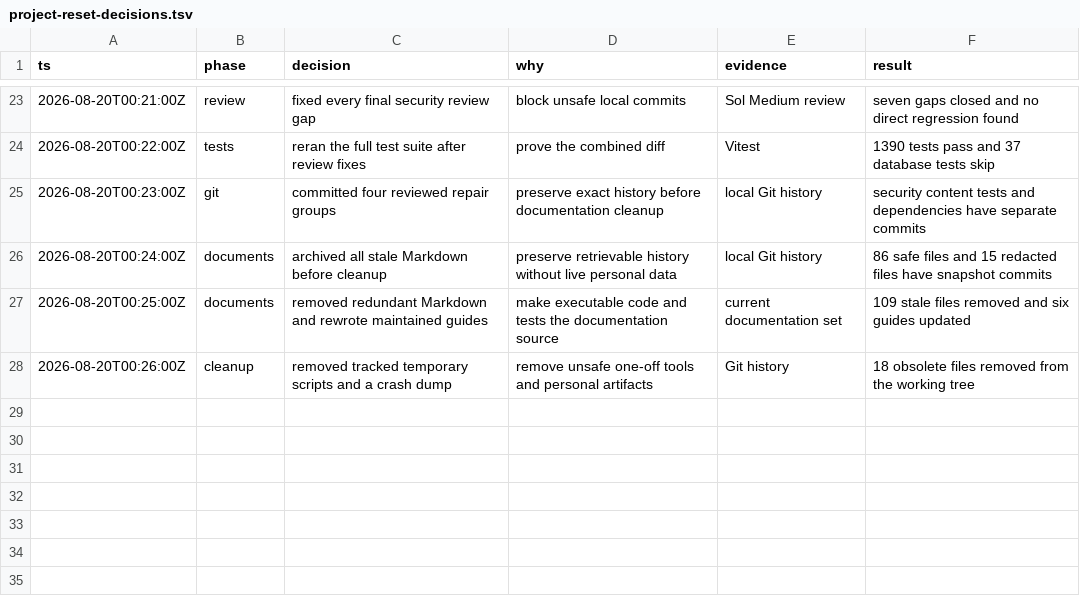
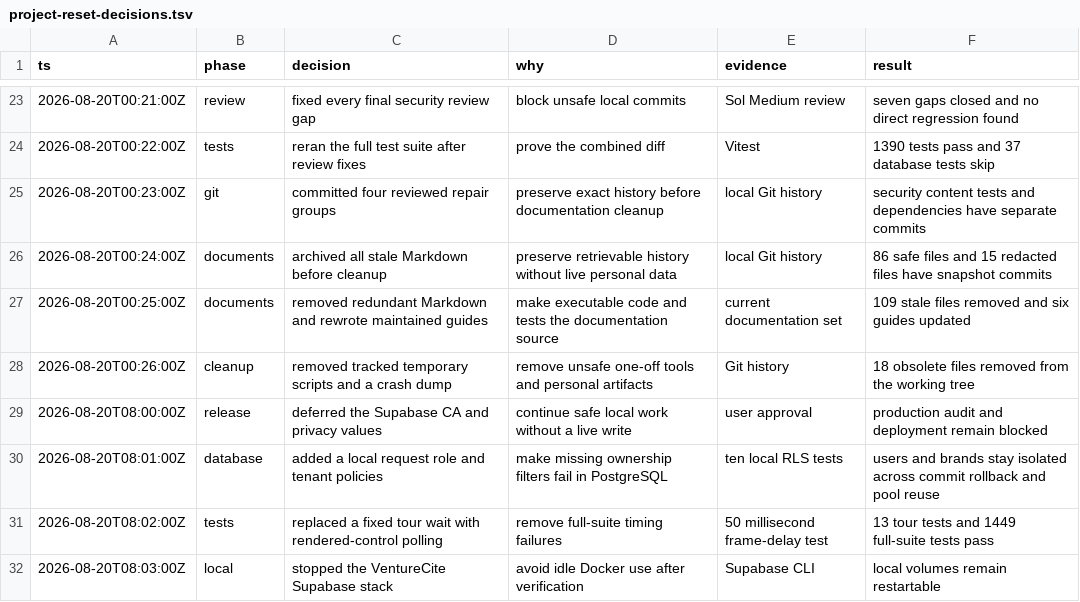
Before and after one commit to litlabs-admin/venture-cite, a TSV file: .audit/project-reset-decisions.tsv, drawn as a sheet; only a part is shown, gaps mark what is left out; the diff names each change by its address in the sheet, - before the commit and + after, or states it on an @@ line.

Commit message:
Add the local Supabase request role foundation

```diff
--- a/.audit/project-reset-decisions.tsv
+++ b/.audit/project-reset-decisions.tsv
+row 29: 2026-08-20T08:00:00Z | release | deferred the Supabase CA and privacy values | continue safe local work without a live write | user approval | production audit and deployment remain blocked
+row 30: 2026-08-20T08:01:00Z | database | added a local request role and tenant policies | make missing ownership filters fail in PostgreSQL | ten local RLS tests | users and brands stay isolated across commit rollback and pool reuse
+row 31: 2026-08-20T08:02:00Z | tests | replaced a fixed tour wait with rendered-control polling | remove full-suite timing failures | 50 millisecond frame-delay test | 13 tour tests and 1449 full-suite tests pass
+row 32: 2026-08-20T08:03:00Z | local | stopped the VentureCite Supabase stack | avoid idle Docker use after verification | Supabase CLI | local volumes remain restartable
```
Also changed, not shown: 8 other files.
